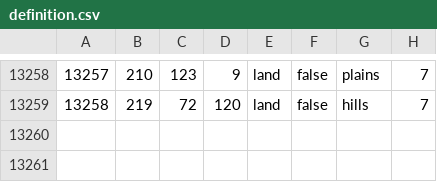
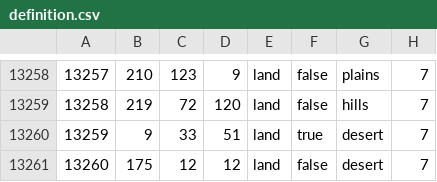
Before and after one commit to Ryanlandia/cradleofcivilisation, a CSV file: map/definition.csv, drawn as a sheet; only a part is shown, gaps mark what is left out.

```diff
--- a/map/definition.csv
+++ b/map/definition.csv
@@ -13259 +13259,3 @@
 13258;219;72;120;land;false;hills;7
+13259;9;33;51;land;true;desert;7
+13260;175;12;12;land;false;desert;7
```
Also changed, not shown: 9 other files.
